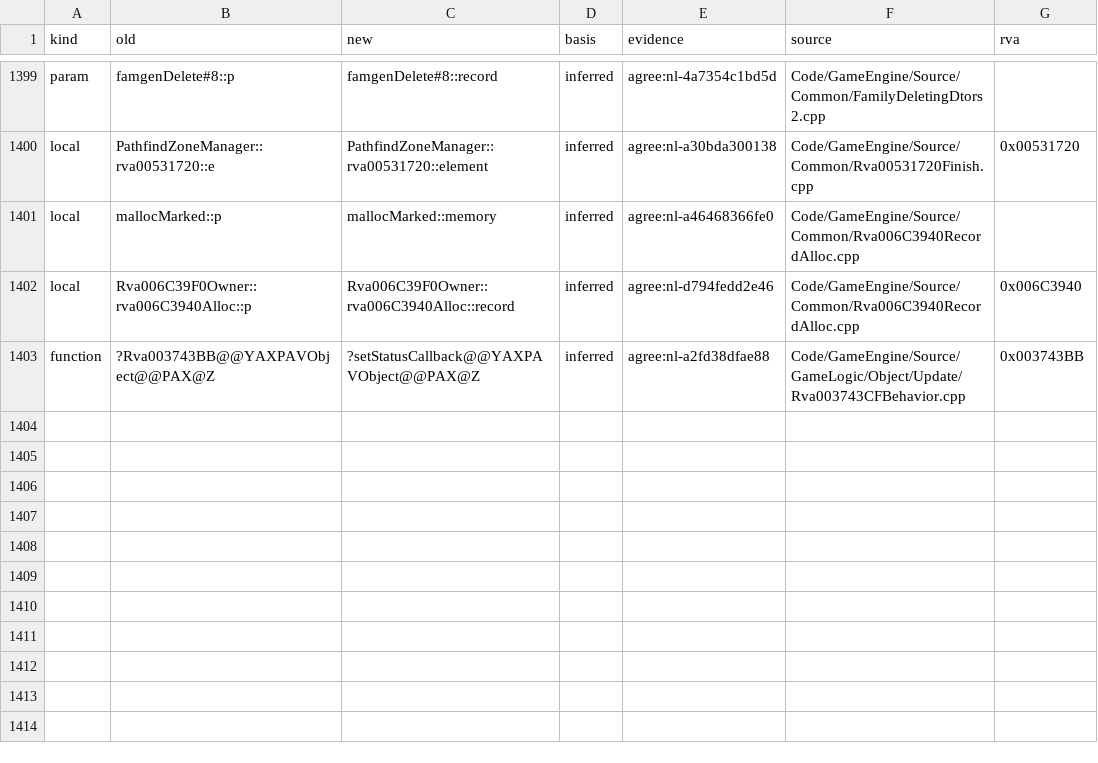
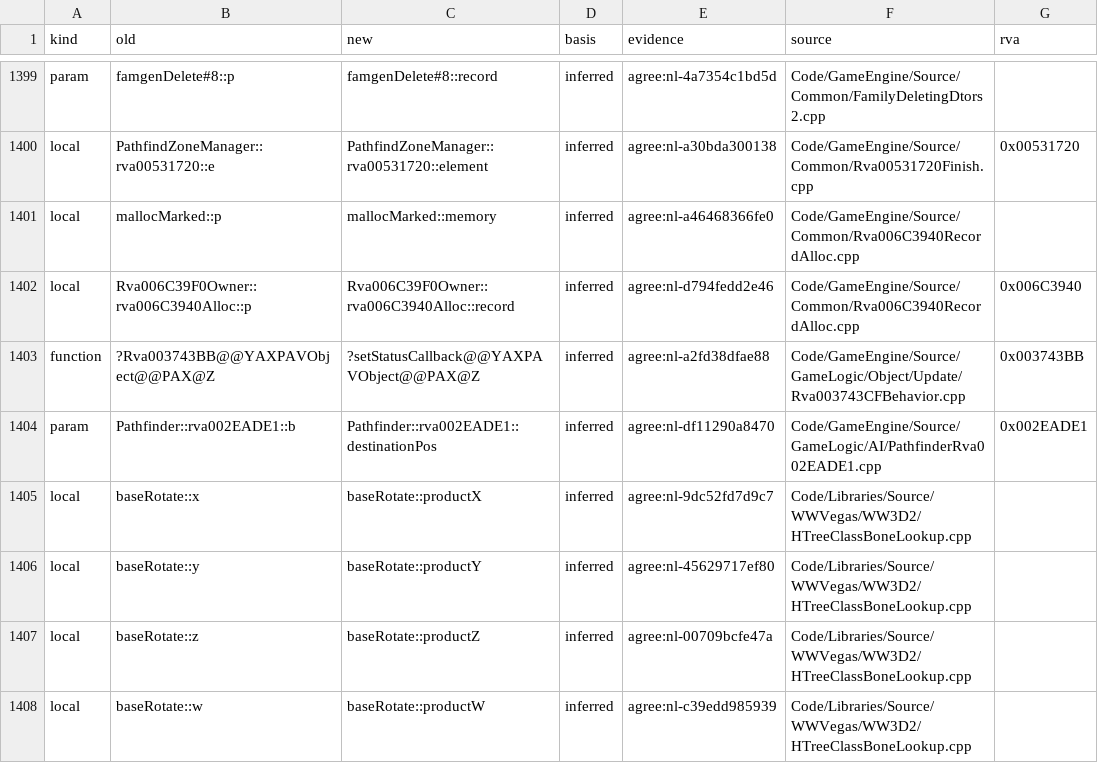
Before and after one commit to Alitryel/Open-BFME-2, a CSV file: reverse/name_basis.csv, drawn as a sheet; only a part is shown, gaps mark what is left out.

```diff
--- a/reverse/name_basis.csv
+++ b/reverse/name_basis.csv
@@ -1403 +1403,6 @@ local,Rva006C39F0Owner::rva006C3940Alloc::p,Rva006C39F0Owner::rva006C3940Alloc::
 function,?Rva003743BB@@YAXPAVObject@@PAX@Z,?setStatusCallback@@YAXPAVObject@@PAX@Z,inferred,agree:nl-a2fd38dfae88,Code/GameEngine/Source/GameLogic/Object/Update/Rva003743CFBehavior.cpp,0x003743BB
+param,Pathfinder::rva002EADE1::b,Pathfinder::rva002EADE1::destinationPos,inferred,agree:nl-df11290a8470,Code/GameEngine/Source/GameLogic/AI/PathfinderRva002EADE1.cpp,0x002EADE1
+local,baseRotate::x,baseRotate::productX,inferred,agree:nl-9dc52fd7d9c7,Code/Libraries/Source/WWVegas/WW3D2/HTreeClassBoneLookup.cpp,
+local,baseRotate::y,baseRotate::productY,inferred,agree:nl-45629717ef80,Code/Libraries/Source/WWVegas/WW3D2/HTreeClassBoneLookup.cpp,
+local,baseRotate::z,baseRotate::productZ,inferred,agree:nl-00709bcfe47a,Code/Libraries/Source/WWVegas/WW3D2/HTreeClassBoneLookup.cpp,
+local,baseRotate::w,baseRotate::productW,inferred,agree:nl-c39edd985939,Code/Libraries/Source/WWVegas/WW3D2/HTreeClassBoneLookup.cpp,
```
Also changed, not shown: reverse/name_agreed.csv, 2 other files.
